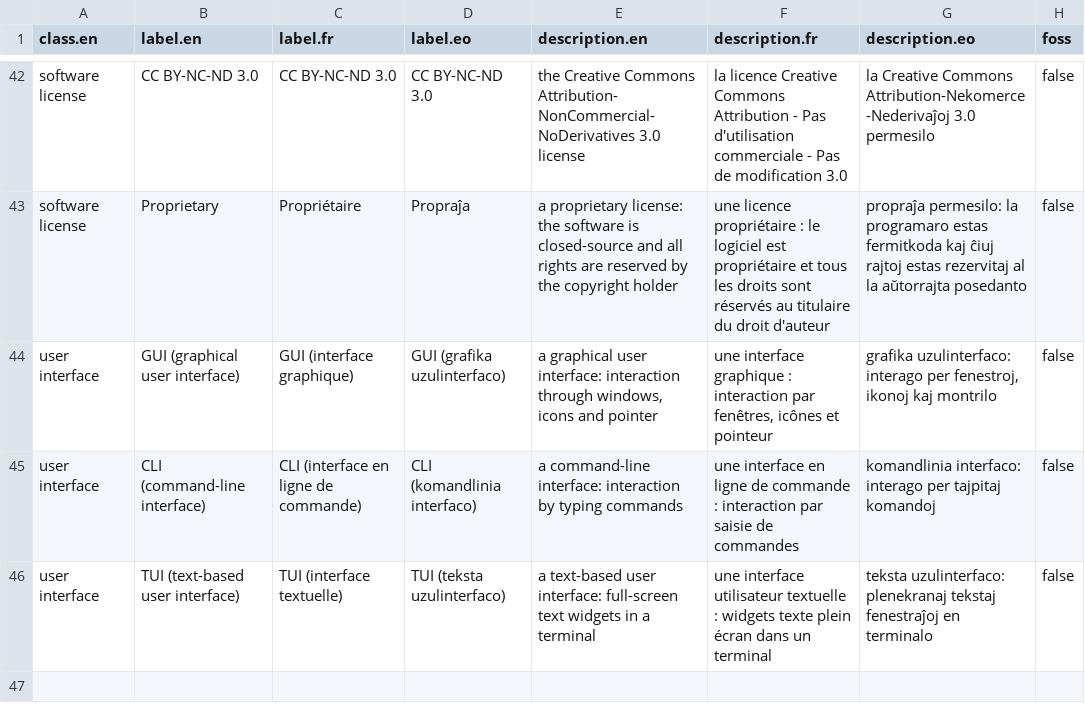
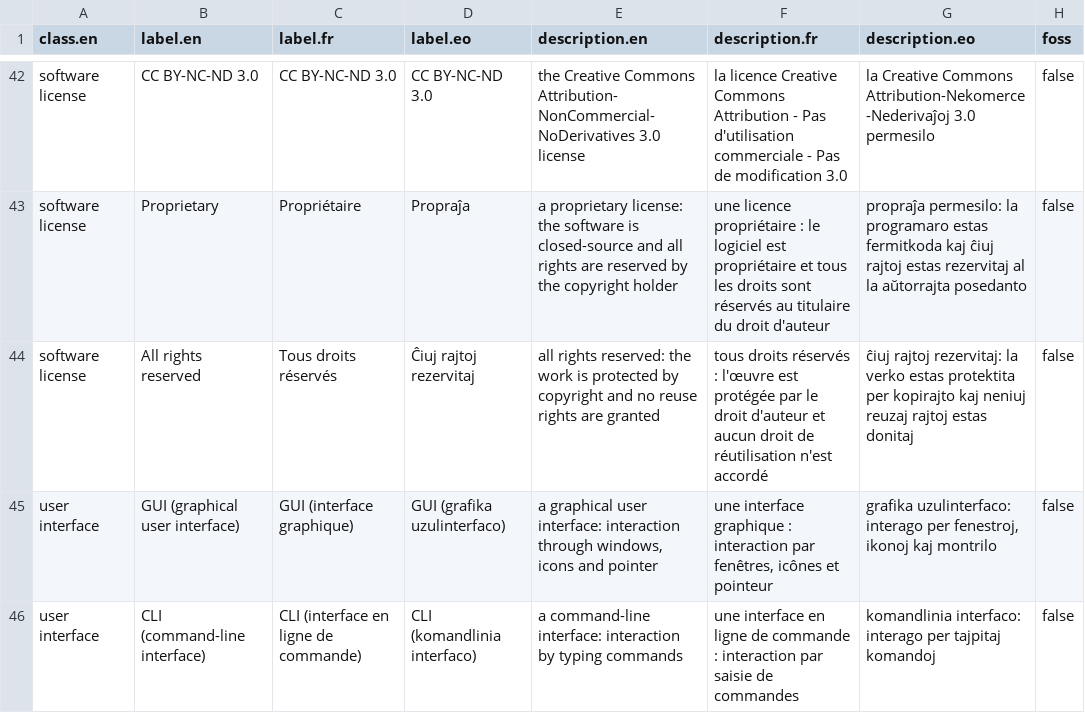
Before and after one commit to Ron-RONZZ-org/ronzz-wikibase, a CSV file: extensions/EmbeddableContent/manifests/preseed.csv, drawn as a sheet; only a part is shown, gaps mark what is left out; the shorter side is filled out with more unchanged rows.

Commit message:
feat(source): gate internal-use access files to logged-in readers
AddSource/UpdateSource gain a 'No public licence (internal use only)' checkbox for file/download access. The licence is auto-recorded as the seeded 'All rights reserved' item; the bytes are gated to logged-in readers with a signed media cookie plus a per-file filesystem marker checked by nginx secure_link (no PHP per image). Anonymous readers get the copyright/login message on the File: page (description stays public), Special:SourceFile and [[File:...]]; logged-in readers keep the normal File: page, thumbnails, embeds and preview/download. Direct thumb.php/img_auth.php bypasses are blocked; the 404 thumb handler calls thumb.php through FastCGI. A maintenance script rebuilds markers from the category after a restore.

```diff
--- a/extensions/EmbeddableContent/manifests/preseed.csv
+++ b/extensions/EmbeddableContent/manifests/preseed.csv
@@ -43,2 +43,3 @@ software license,CC BY-NC-ND 3.0,CC BY-NC-ND 3.0,CC BY-NC-ND 3.0,the Creative Co
 software license,Proprietary,Propriétaire,Propraĵa,"a proprietary license: the software is closed-source and all rights are reserved by the copyright holder","une licence propriétaire : le logiciel est propriétaire et tous les droits sont réservés au titulaire du droit d'auteur","propraĵa permesilo: la programaro estas fermitkoda kaj ĉiuj rajtoj estas rezervitaj al la aŭtorrajta posedanto",false
+software license,All rights reserved,Tous droits réservés,Ĉiuj rajtoj rezervitaj,"all rights reserved: the work is protected by copyright and no reuse rights are granted","tous droits réservés : l'œuvre est protégée par le droit d'auteur et aucun droit de réutilisation n'est accordé","ĉiuj rajtoj rezervitaj: la verko estas protektita per kopirajto kaj neniuj reuzaj rajtoj estas donitaj",false
 user interface,GUI (graphical user interface),GUI (interface graphique),GUI (grafika uzulinterfaco),"a graphical user interface: interaction through windows, icons and pointer","une interface graphique : interaction par fenêtres, icônes et pointeur","grafika uzulinterfaco: interago per fenestroj, ikonoj kaj montrilo",false
```
Also changed, not shown: 14 other files.
